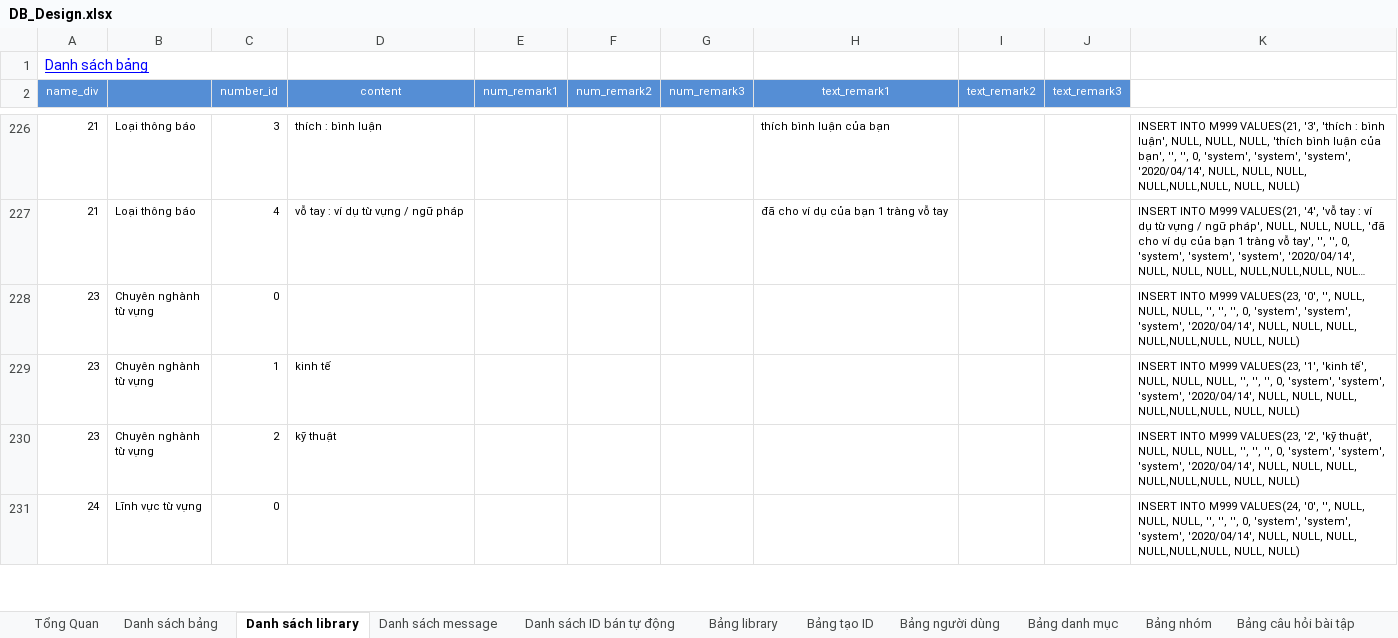
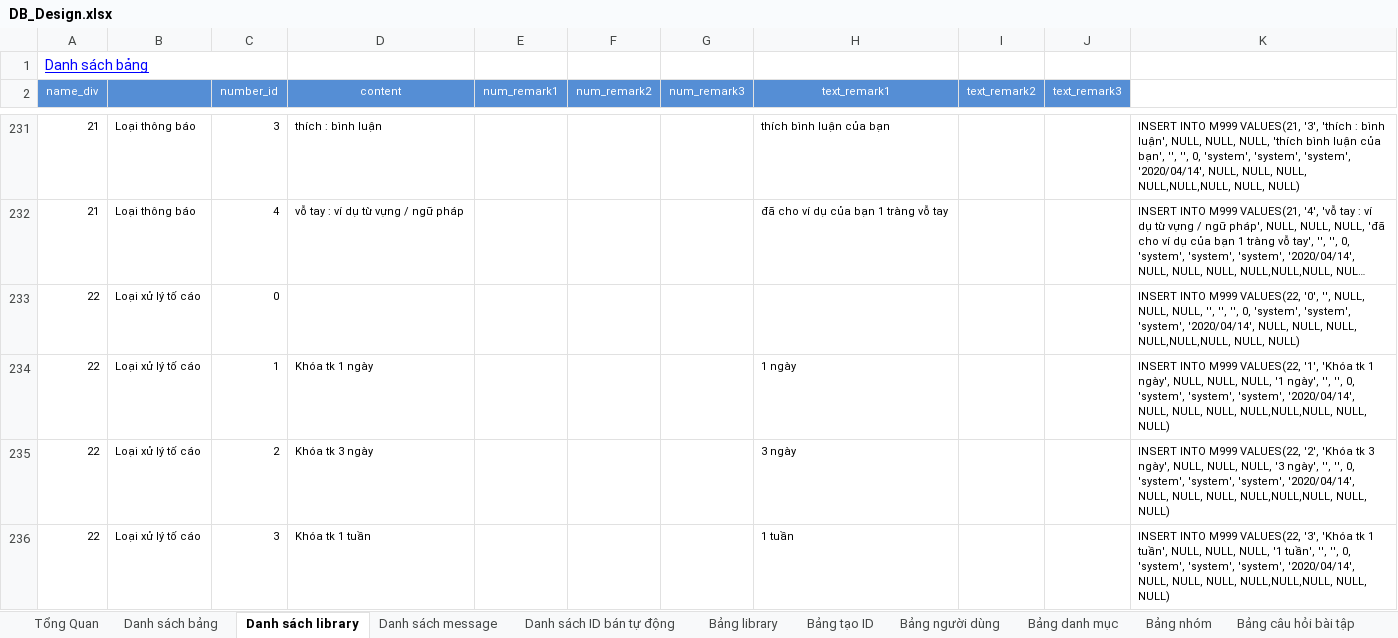
Before and after one commit to ndq809/aaaaaaaaaaaaaaaaaa, an Excel workbook: Docs/DB_Design/DB_Design.xlsx, sheet Danh sách library, drawn as a sheet; only a part is shown, gaps mark what is left out; the shorter side is filled out with more unchanged rows; long unchanged cells end in …; values as stored, in another font and other column widths than the file's, no borders; conditional formats not drawn; the diff covers the shown part only; the diff names each change by its address in the sheet, - before the commit and + after, or states it on an @@ line.

```diff
--- a/Docs/DB_Design/DB_Design.xlsx (sheet Danh sách library)
+++ b/Docs/DB_Design/DB_Design.xlsx (sheet Danh sách library)
+row 233: 22 | Loại xử lý tố cáo | 0 |  |  |  |  |  |  |  | INSERT INTO M999 VALUES(22, '0', '', NULL, NULL, NULL, '', '', '', 0, 'system', 'system', 'system', '2020/04/14', NULL, NULL, NULL, NULL,NULL,NULL, NULL, NULL)
+row 234: 22 | Loại xử lý tố cáo | 1 | Khóa tk 1 ngày |  |  |  | 1 ngày |  |  | INSERT INTO M999 VALUES(22, '1', 'Khóa tk 1 ngày', NULL, NULL, NULL, '1 ngày', '', '', 0, 'system', 'system', 'system', '2020/04/14', NULL, NULL, NULL, NULL,NULL,NULL, NULL, NULL)
+row 235: 22 | Loại xử lý tố cáo | 2 | Khóa tk 3 ngày |  |  |  | 3 ngày |  |  | INSERT INTO M999 VALUES(22, '2', 'Khóa tk 3 ngày', NULL, NULL, NULL, '3 ngày', '', '', 0, 'system', 'system', 'system', '2020/04/14', NULL, NULL, NULL, NULL,NULL,NULL, NULL, NULL)
+row 236: 22 | Loại xử lý tố cáo | 3 | Khóa tk 1 tuần |  |  |  | 1 tuần |  |  | INSERT INTO M999 VALUES(22, '3', 'Khóa tk 1 tuần', NULL, NULL, NULL, '1 tuần', '', '', 0, 'system', 'system', 'system', '2020/04/14', NULL, NULL, NULL, NULL,NULL,NULL, NULL, NULL)
```
Also changed, not shown: 14 added rows elsewhere in this sheet, sheet Danh sách bảng, sheet Bảng tố cáo, formulas that keep their value, 23 other files.
